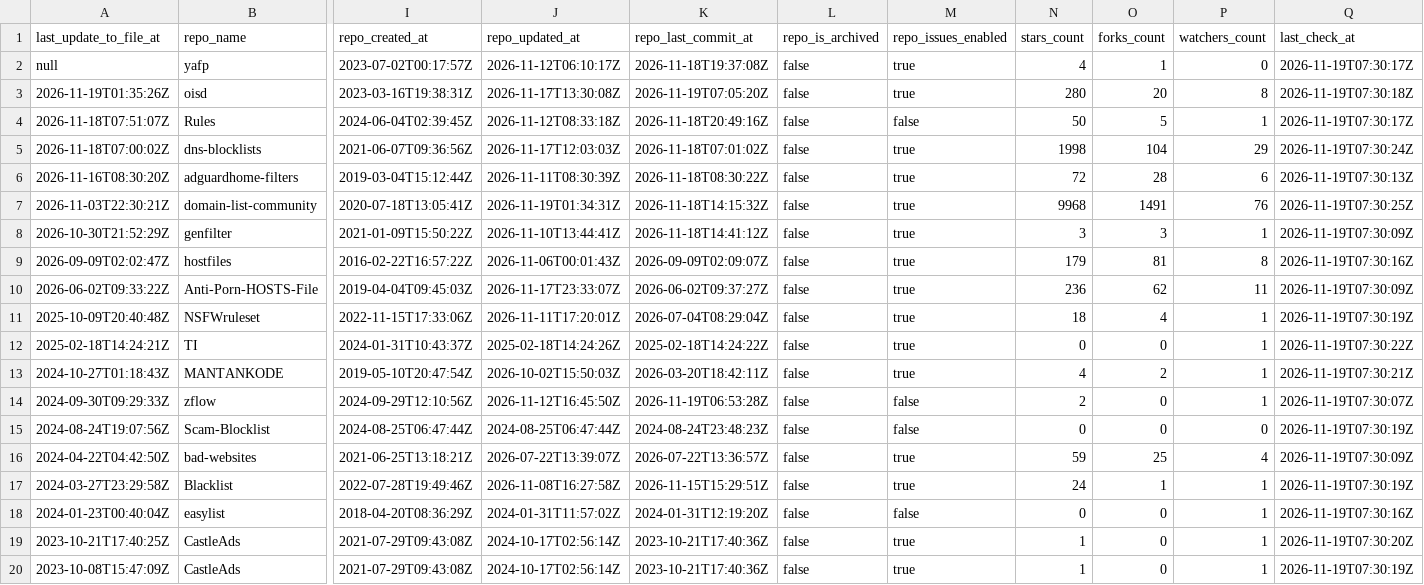
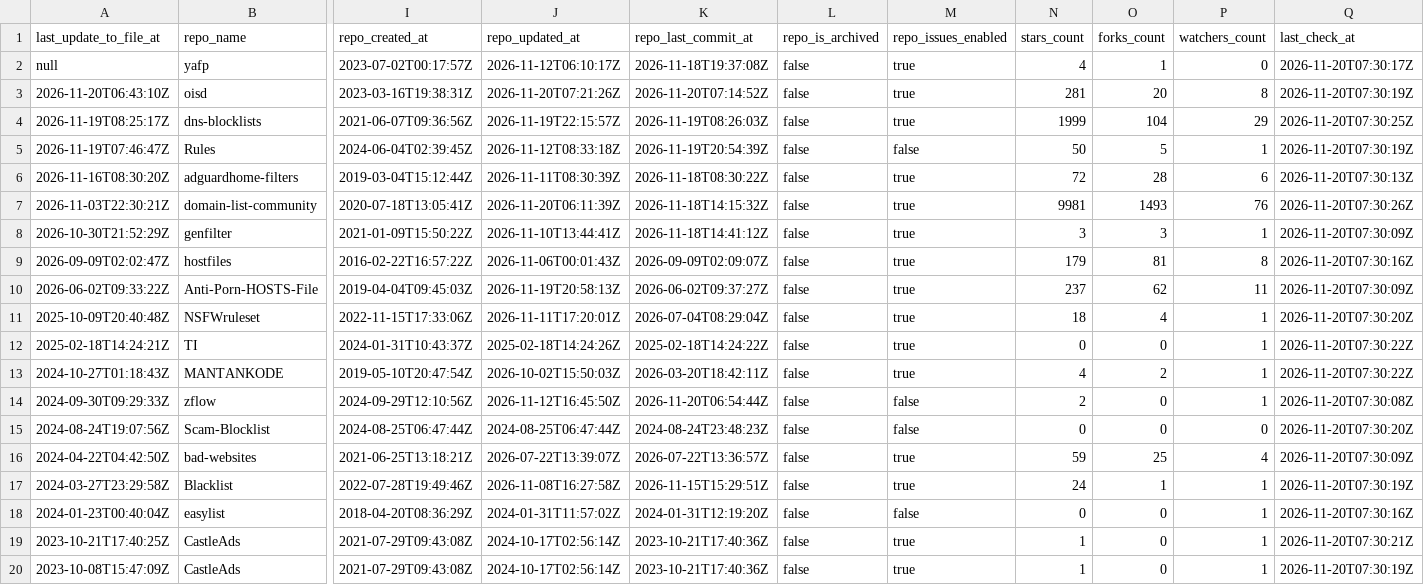
Before and after one commit to Bon-Appetit/porn-domains, a CSV file: blocklist/block-sources.csv, drawn as a sheet; only a part is shown, gaps mark what is left out; removed rows and columns are numbered as before the commit, all else as after; rows hold the shown columns only; the diff covers the shown part only; the diff names each change by its address in the sheet, - before the commit and + after, or states it on an @@ line.

Commit message:
[AUTO] Rebuild CSV files for sources
Runtime: 00h:00m:25s

```diff
--- a/blocklist/block-sources.csv
+++ b/blocklist/block-sources.csv
-Q2 (last_check_at): 2026-11-19T07:30:17Z
+Q2 (last_check_at): 2026-11-20T07:30:17Z
-A3 (last_update_to_file_at): 2026-11-19T01:35:26Z
+A3 (last_update_to_file_at): 2026-11-20T06:43:10Z
-J3 (repo_updated_at): 2026-11-17T13:30:08Z
+J3 (repo_updated_at): 2026-11-20T07:21:26Z
-K3 (repo_last_commit_at): 2026-11-19T07:05:20Z
+K3 (repo_last_commit_at): 2026-11-20T07:14:52Z
-N3 (stars_count): 280
+N3 (stars_count): 281
-Q3 (last_check_at): 2026-11-19T07:30:18Z
+Q3 (last_check_at): 2026-11-20T07:30:19Z
+row 4: 2026-11-19T08:25:17Z | dns-blocklists | 2021-06-07T09:36:56Z | 2026-11-19T22:15:57Z | 2026-11-19T08:26:03Z | false | true | 1999 | 104 | 29 | 2026-11-20T07:30:25Z
-A5 (last_update_to_file_at): 2026-11-18T07:51:07Z
+A5 (last_update_to_file_at): 2026-11-19T07:46:47Z
-K5 (repo_last_commit_at): 2026-11-18T20:49:16Z
+K5 (repo_last_commit_at): 2026-11-19T20:54:39Z
-Q5 (last_check_at): 2026-11-19T07:30:17Z
+Q5 (last_check_at): 2026-11-20T07:30:19Z
-row 5: 2026-11-18T07:00:02Z | dns-blocklists | 2021-06-07T09:36:56Z | 2026-11-17T12:03:03Z | 2026-11-18T07:01:02Z | false | true | 1998 | 104 | 29 | 2026-11-19T07:30:24Z
-Q6 (last_check_at): 2026-11-19T07:30:13Z
+Q6 (last_check_at): 2026-11-20T07:30:13Z
-J7 (repo_updated_at): 2026-11-19T01:34:31Z
+J7 (repo_updated_at): 2026-11-20T06:11:39Z
-N7 (stars_count): 9968
+N7 (stars_count): 9981
-O7 (forks_count): 1491
+O7 (forks_count): 1493
-Q7 (last_check_at): 2026-11-19T07:30:25Z
+Q7 (last_check_at): 2026-11-20T07:30:26Z
-Q8 (last_check_at): 2026-11-19T07:30:09Z
+Q8 (last_check_at): 2026-11-20T07:30:09Z
-Q9 (last_check_at): 2026-11-19T07:30:16Z
+Q9 (last_check_at): 2026-11-20T07:30:16Z
-J10 (repo_updated_at): 2026-11-17T23:33:07Z
+J10 (repo_updated_at): 2026-11-19T20:58:13Z
-N10 (stars_count): 236
+N10 (stars_count): 237
-Q10 (last_check_at): 2026-11-19T07:30:09Z
+Q10 (last_check_at): 2026-11-20T07:30:09Z
-Q11 (last_check_at): 2026-11-19T07:30:19Z
+Q11 (last_check_at): 2026-11-20T07:30:20Z
-Q12 (last_check_at): 2026-11-19T07:30:22Z
+Q12 (last_check_at): 2026-11-20T07:30:22Z
-Q13 (last_check_at): 2026-11-19T07:30:21Z
+Q13 (last_check_at): 2026-11-20T07:30:22Z
-K14 (repo_last_commit_at): 2026-11-19T06:53:28Z
+K14 (repo_last_commit_at): 2026-11-20T06:54:44Z
-Q14 (last_check_at): 2026-11-19T07:30:07Z
+Q14 (last_check_at): 2026-11-20T07:30:08Z
-Q15 (last_check_at): 2026-11-19T07:30:19Z
+Q15 (last_check_at): 2026-11-20T07:30:20Z
-Q16 (last_check_at): 2026-11-19T07:30:09Z
+Q16 (last_check_at): 2026-11-20T07:30:09Z
-Q17 (last_check_at): 2026-11-19T07:30:19Z
+Q17 (last_check_at): 2026-11-20T07:30:19Z
-Q18 (last_check_at): 2026-11-19T07:30:16Z
+Q18 (last_check_at): 2026-11-20T07:30:16Z
-Q19 (last_check_at): 2026-11-19T07:30:20Z
+Q19 (last_check_at): 2026-11-20T07:30:21Z
-Q20 (last_check_at): 2026-11-19T07:30:19Z
+Q20 (last_check_at): 2026-11-20T07:30:19Z
```
Also changed, not shown: 24 edited cells elsewhere in this file.
